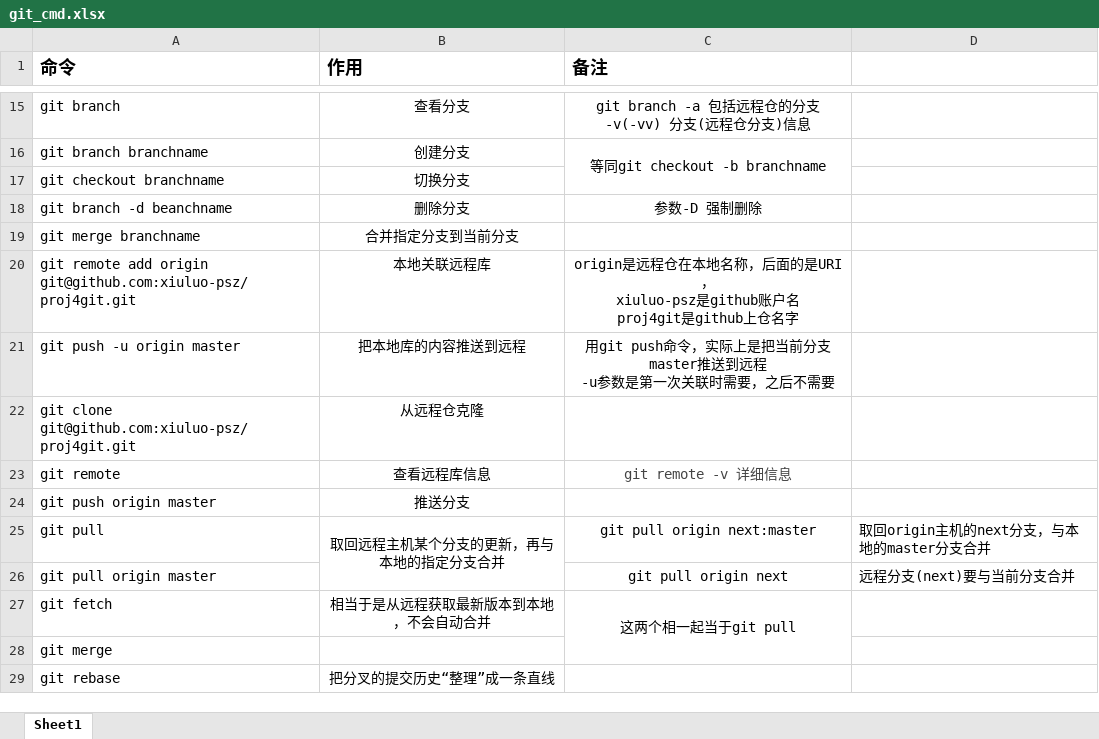
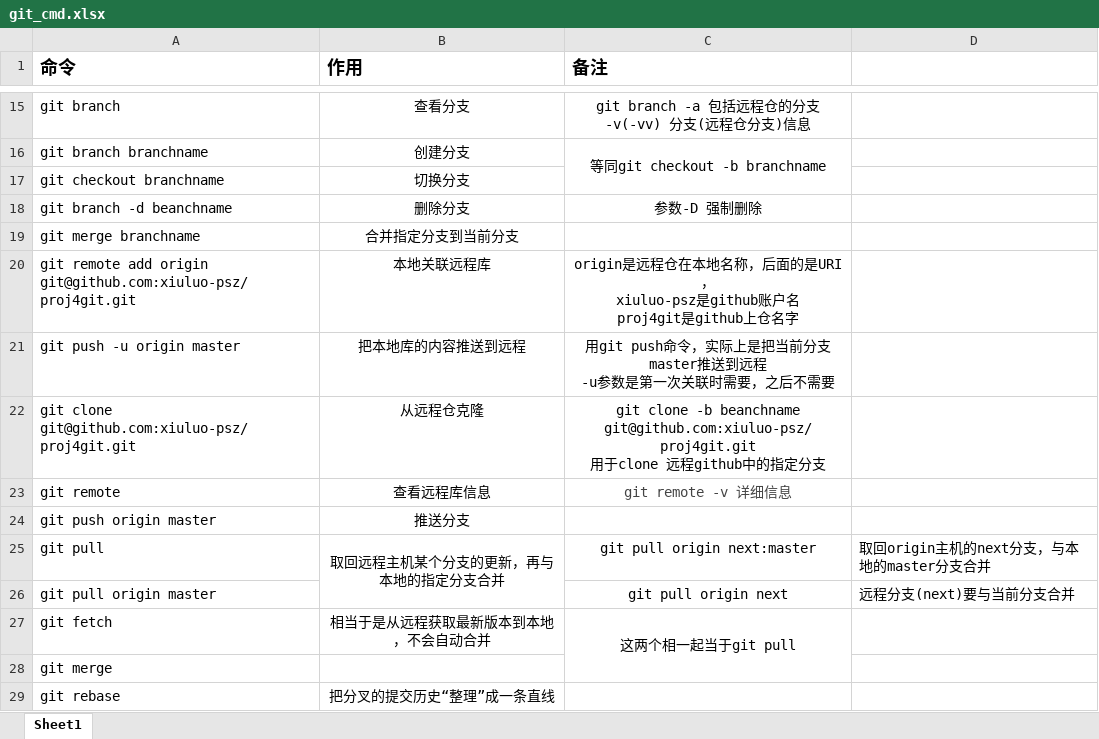
Before and after one commit to xiuluo-psz/source, an Excel workbook: git_cmd.xlsx, sheet Sheet1, drawn as a sheet; only a part is shown, gaps mark what is left out; values as stored, in another font and other column widths than the file's, no borders; ↵ is a line break in a cell; the diff names each change by its address in the sheet, - before the commit and + after, or states it on an @@ line.

Commit message:
添加取回指定分支命令

```diff
--- a/git_cmd.xlsx (sheet Sheet1)
+++ b/git_cmd.xlsx (sheet Sheet1)
-C22 (备注): (empty)
+C22 (备注): git clone -b beanchname git@github.com:xiuluo-psz/proj4git.git ↵ 用于clone 远程github中的指定分支
```
